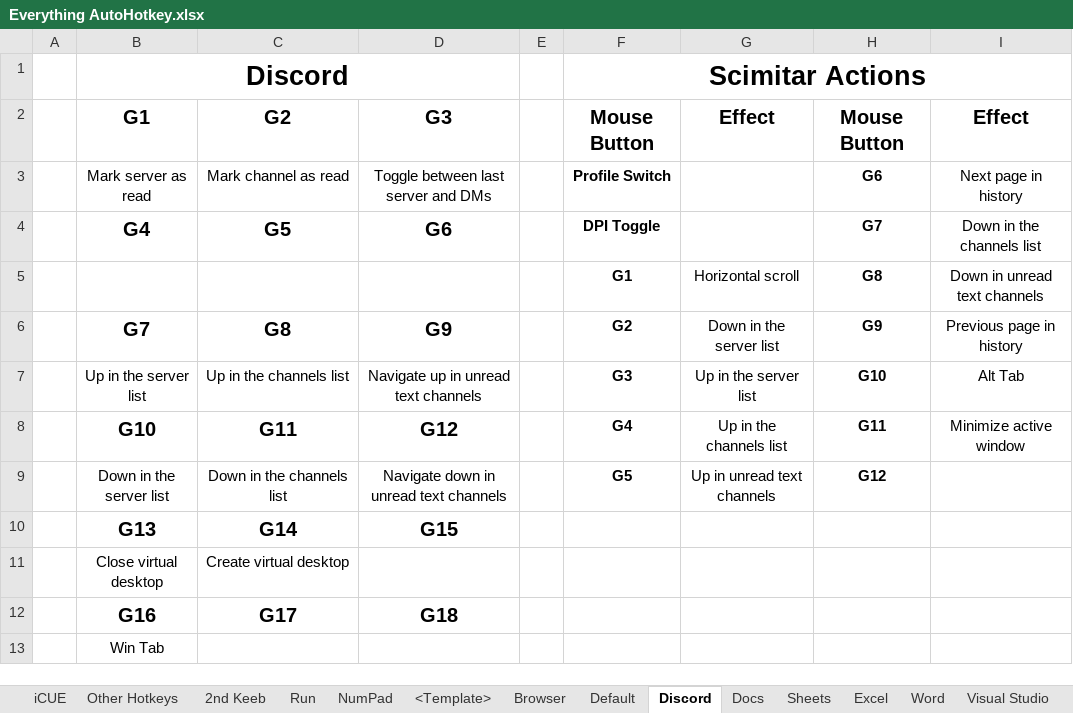
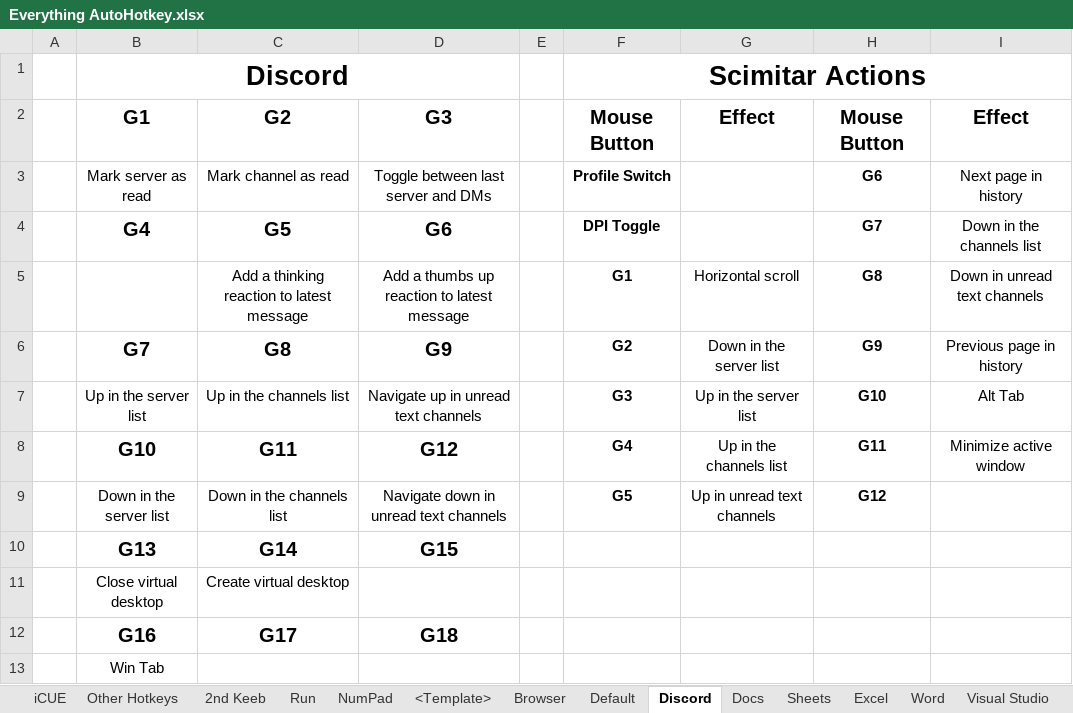
Before and after one commit to ellman12/AutoHotkey, an Excel workbook: Everything AutoHotkey.xlsx, sheet Discord, drawn as a sheet; values as stored, in another font and other column widths than the file's, no borders; the diff names each change by its address in the sheet, - before the commit and + after, or states it on an @@ line.

Commit message:
g5 and g6 Discord. Add reactions to latest msg

```diff
--- a/Everything AutoHotkey.xlsx (sheet Discord)
+++ b/Everything AutoHotkey.xlsx (sheet Discord)
-C5: (empty)
+C5: Add a thinking reaction to latest message
-D5: (empty)
+D5: Add a thumbs up reaction to latest message
```
Also changed, not shown: 2 other files.
